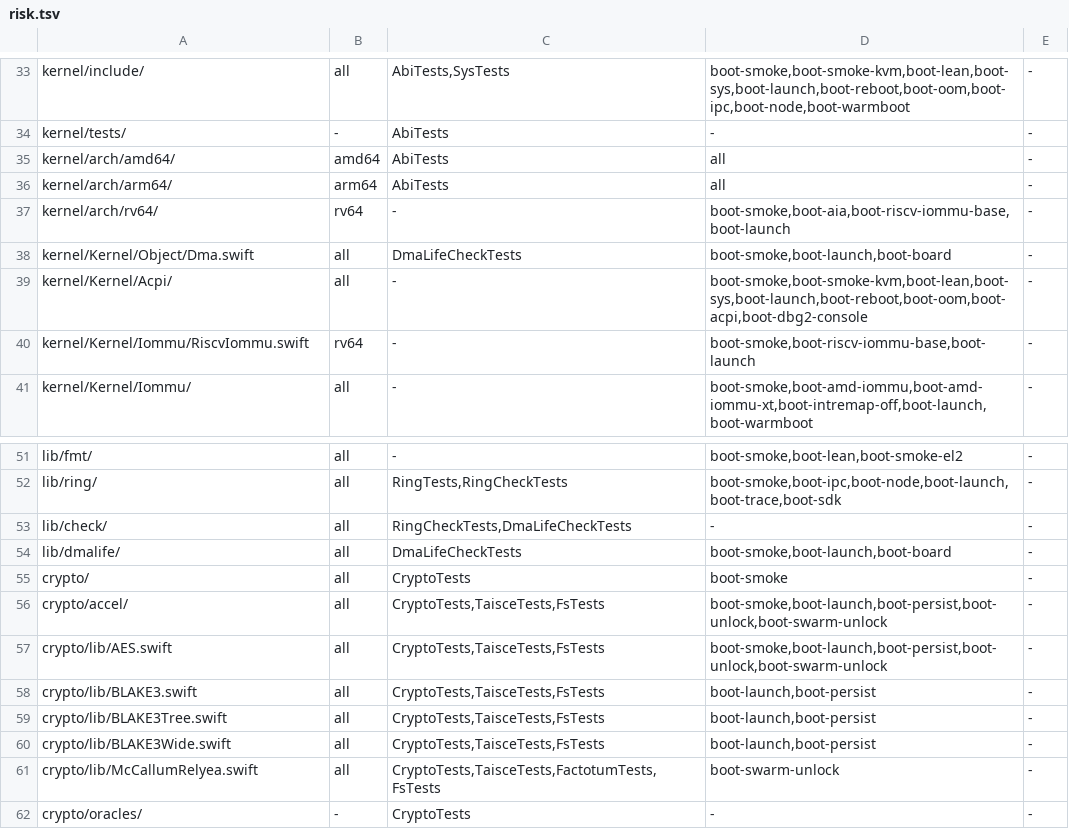
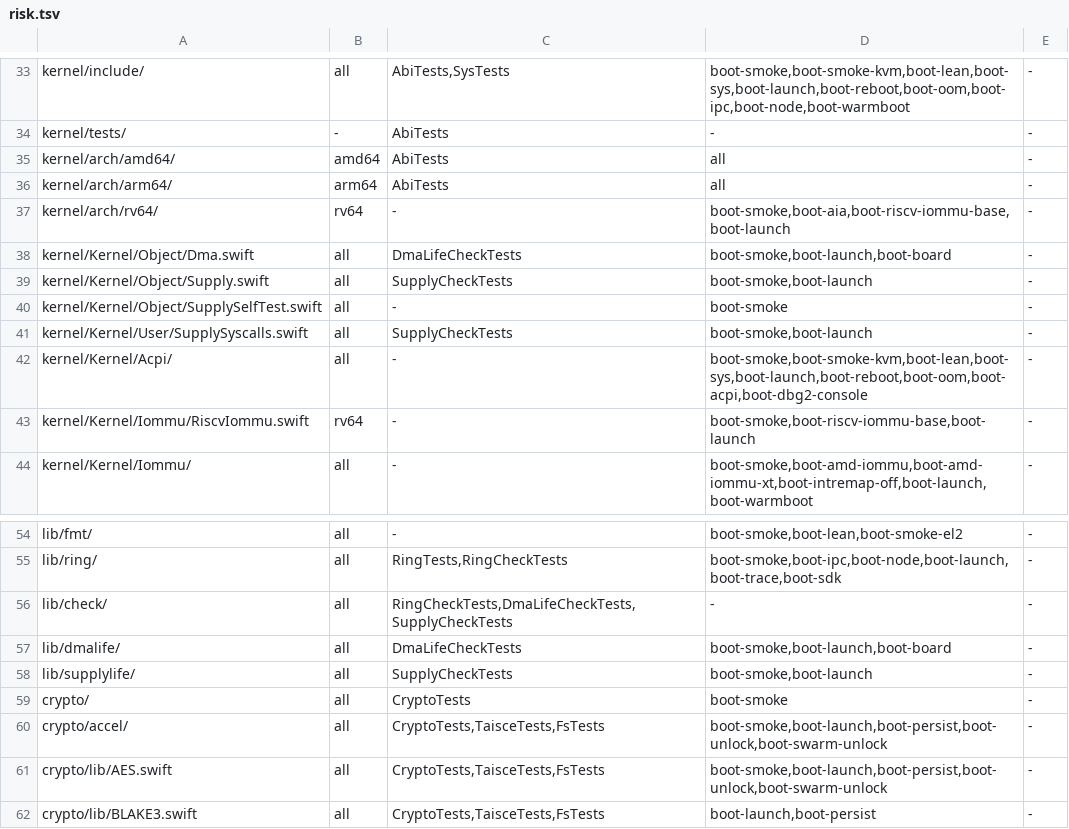
Before and after one commit to JamesKane/VectraOS, a TSV file: docs/risk.tsv, drawn as a sheet; only a part is shown, gaps mark what is left out; the shorter side is filled out with more unchanged rows.

```diff
--- a/docs/risk.tsv
+++ b/docs/risk.tsv
@@ -38,2 +38,5 @@ kernel/arch/rv64/	rv64	-	boot-smoke,boot-aia,boot-riscv-iommu-base,boot-launch	-
 kernel/Kernel/Object/Dma.swift	all	DmaLifeCheckTests	boot-smoke,boot-launch,boot-board	-
+kernel/Kernel/Object/Supply.swift	all	SupplyCheckTests	boot-smoke,boot-launch	-
+kernel/Kernel/Object/SupplySelfTest.swift	all	-	boot-smoke	-
+kernel/Kernel/User/SupplySyscalls.swift	all	SupplyCheckTests	boot-smoke,boot-launch	-
 kernel/Kernel/Acpi/	all	-	boot-smoke,boot-smoke-kvm,boot-lean,boot-sys,boot-launch,boot-reboot,boot-oom,boot-acpi,boot-dbg2-console	-
@@ -52,4 +55,5 @@ lib/fmt/	all	-	boot-smoke,boot-lean,boot-smoke-el2	-
 lib/ring/	all	RingTests,RingCheckTests	boot-smoke,boot-ipc,boot-node,boot-launch,boot-trace,boot-sdk	-
-lib/check/	all	RingCheckTests,DmaLifeCheckTests	-	-
+lib/check/	all	RingCheckTests,DmaLifeCheckTests,SupplyCheckTests	-	-
 lib/dmalife/	all	DmaLifeCheckTests	boot-smoke,boot-launch,boot-board	-
+lib/supplylife/	all	SupplyCheckTests	boot-smoke,boot-launch	-
 crypto/	all	CryptoTests	boot-smoke	-
```
Also changed, not shown: 37 other files.
